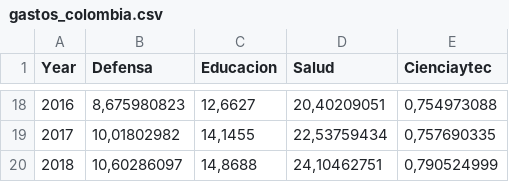
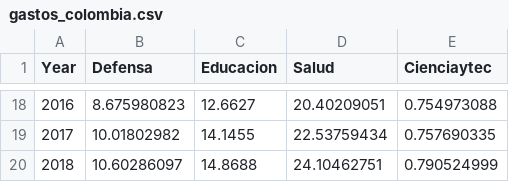
Before and after one commit to z0rus26/taller2, a CSV file: gastos_colombia.csv, drawn as a sheet; only a part is shown, gaps mark what is left out; the diff covers the shown part only.

Commit message:
Update gastos_colombia.csv

```diff
--- a/gastos_colombia.csv
+++ b/gastos_colombia.csv
@@ -18,3 +18,3 @@ Year;Defensa;Educacion;Salud;Cienciaytec
-2016;8,675980823;12,6627;20,40209051;0,754973088
-2017;10,01802982;14,1455;22,53759434;0,757690335
-2018;10,60286097;14,8688;24,10462751;0,790524999
+2016;8.675980823;12.6627;20.40209051;0.754973088
+2017;10.01802982;14.1455;22.53759434;0.757690335
+2018;10.60286097;14.8688;24.10462751;0.790524999
```
Also changed, not shown: 64 edited cells elsewhere in this file.
